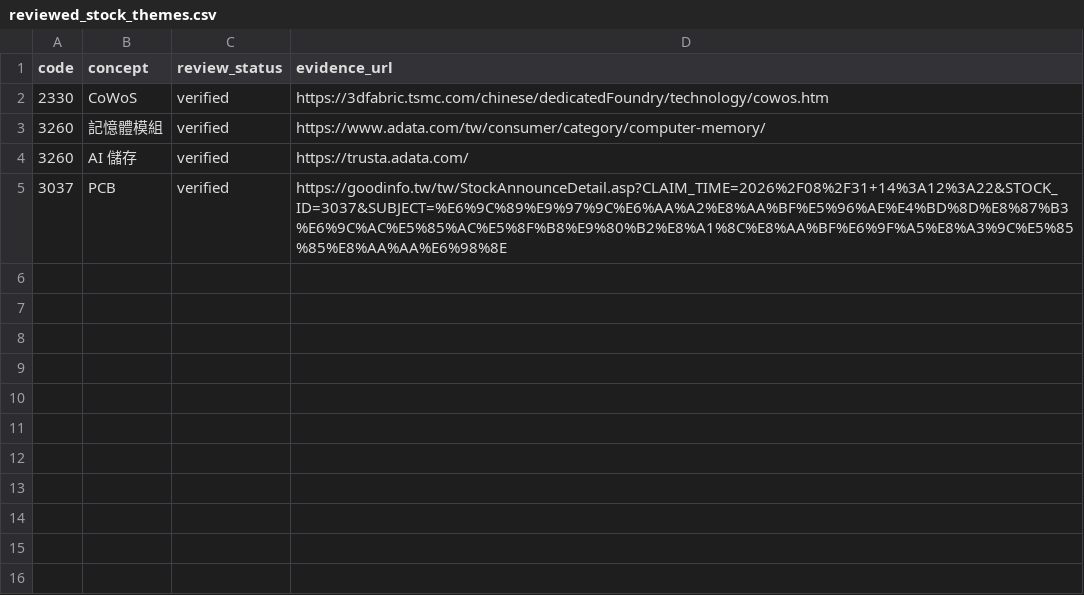
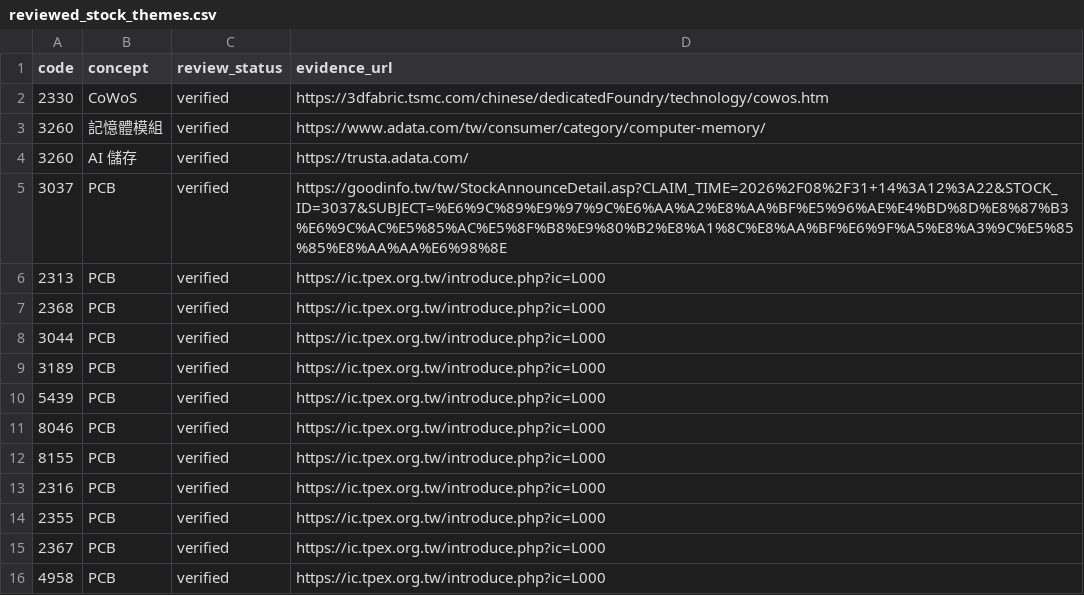
Before and after one commit to cbradarlab/cbradarlab.github.io, a CSV file: sector-rotation/data/reviewed_stock_themes.csv, drawn as a sheet; the diff names each change by its address in the sheet, - before the commit and + after, or states it on an @@ line.

Commit message:
data(shadow): add 11 PCB companies verified against TPEx official industry value-chain listing

```diff
--- a/sector-rotation/data/reviewed_stock_themes.csv
+++ b/sector-rotation/data/reviewed_stock_themes.csv
+row 6: 2313 | PCB | verified | https://ic.tpex.org.tw/introduce.php?ic=L000
+row 7: 2368 | PCB | verified | https://ic.tpex.org.tw/introduce.php?ic=L000
+row 8: 3044 | PCB | verified | https://ic.tpex.org.tw/introduce.php?ic=L000
+row 9: 3189 | PCB | verified | https://ic.tpex.org.tw/introduce.php?ic=L000
+row 10: 5439 | PCB | verified | https://ic.tpex.org.tw/introduce.php?ic=L000
+row 11: 8046 | PCB | verified | https://ic.tpex.org.tw/introduce.php?ic=L000
+row 12: 8155 | PCB | verified | https://ic.tpex.org.tw/introduce.php?ic=L000
+row 13: 2316 | PCB | verified | https://ic.tpex.org.tw/introduce.php?ic=L000
+row 14: 2355 | PCB | verified | https://ic.tpex.org.tw/introduce.php?ic=L000
+row 15: 2367 | PCB | verified | https://ic.tpex.org.tw/introduce.php?ic=L000
+row 16: 4958 | PCB | verified | https://ic.tpex.org.tw/introduce.php?ic=L000
```
